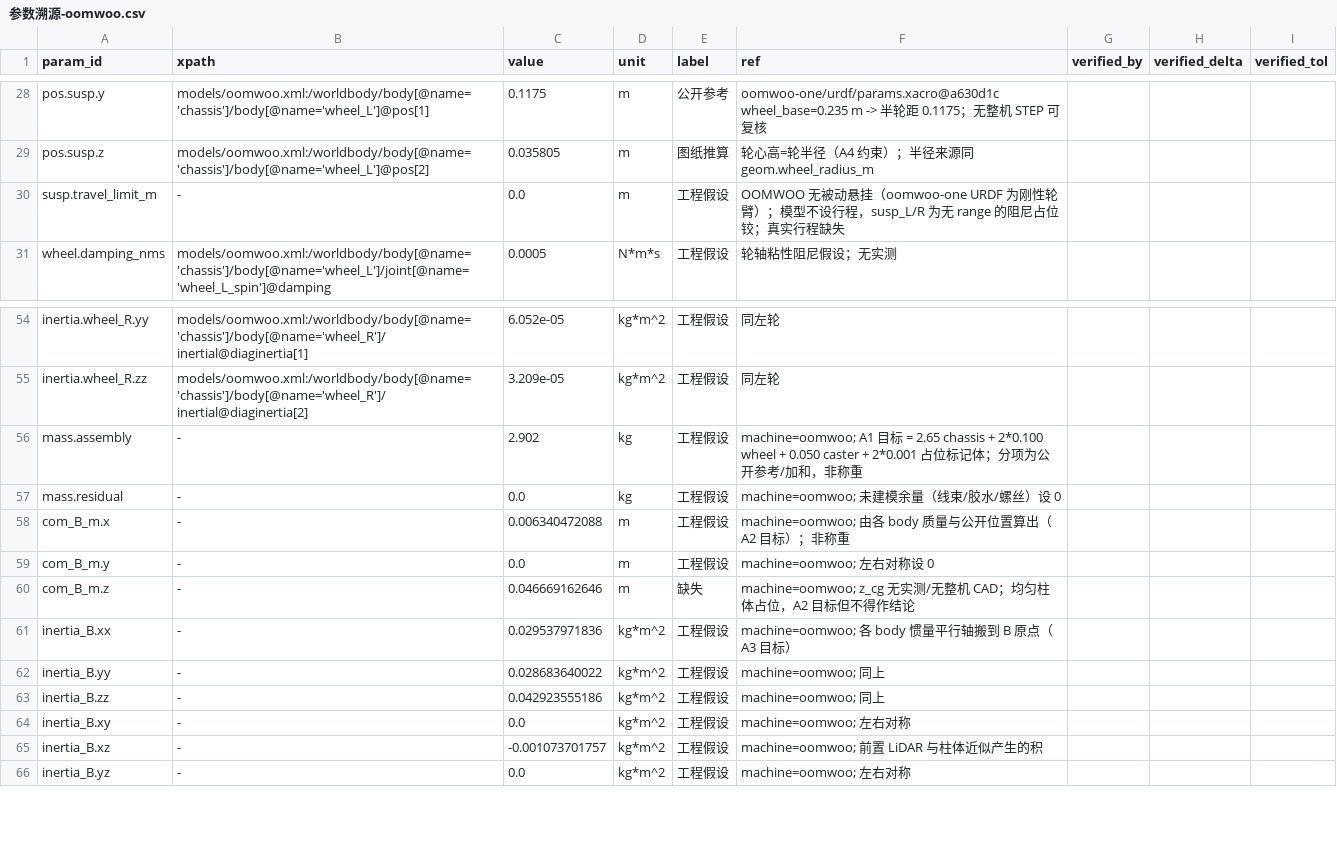
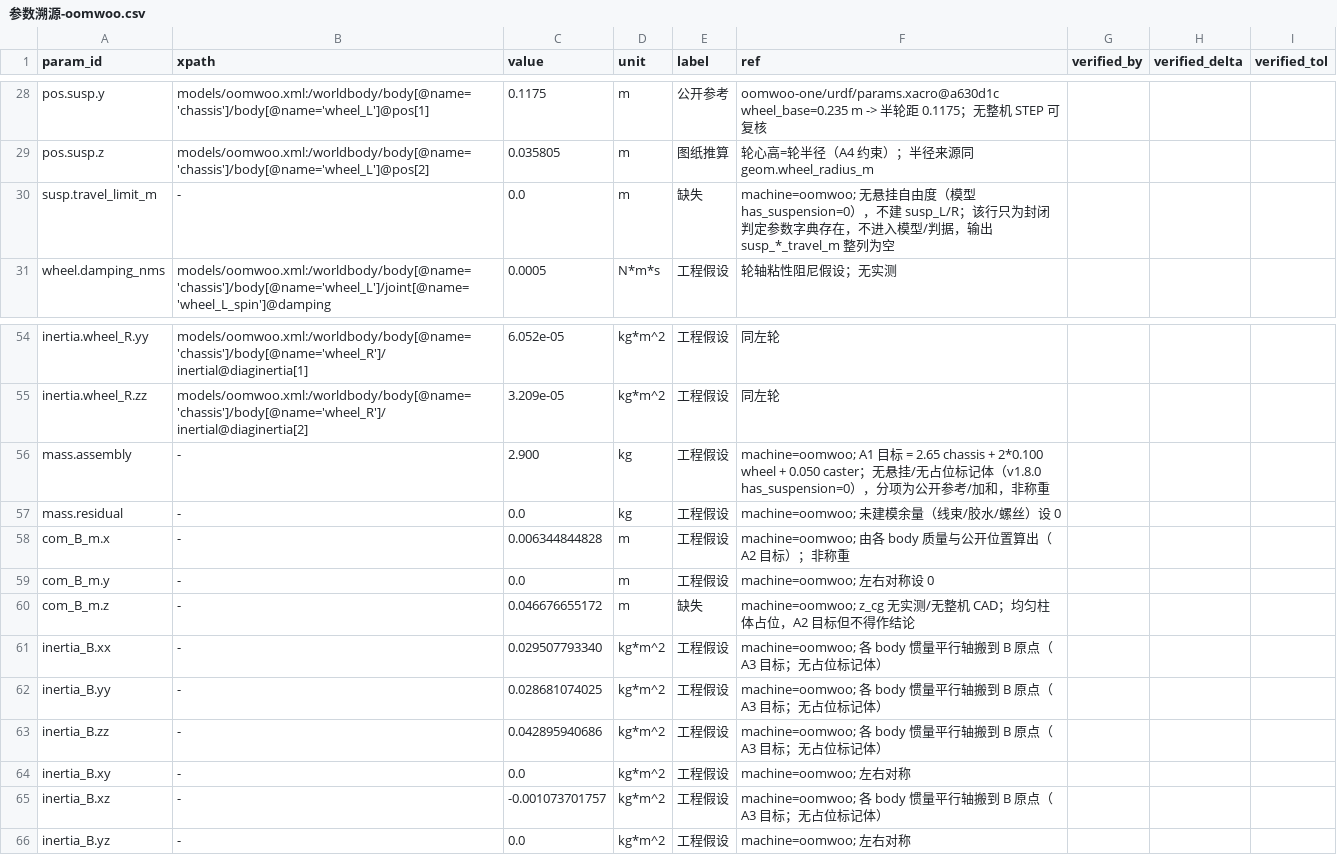
Before and after one commit to keylliucong/mujoco-robot-vacuum, a CSV file: docs/试跑/参数溯源-oomwoo.csv, drawn as a sheet; only a part is shown, gaps mark what is left out.

```diff
--- a/docs/试跑/参数溯源-oomwoo.csv
+++ b/docs/试跑/参数溯源-oomwoo.csv
@@ -29,3 +29,3 @@ pos.susp.y,models/oomwoo.xml:/worldbody/body[@name='chassis']/body[@name='wheel_
 pos.susp.z,models/oomwoo.xml:/worldbody/body[@name='chassis']/body[@name='wheel_L']@pos[2],0.035805,m,图纸推算,轮心高=轮半径（A4 约束）；半径来源同 geom.wheel_radius_m,,,
-susp.travel_limit_m,-,0.0,m,工程假设,OOMWOO 无被动悬挂（oomwoo-one URDF 为刚性轮臂）；模型不设行程，susp_L/R 为无 range 的阻尼占位铰；真实行程缺失,,,
+susp.travel_limit_m,-,0.0,m,缺失,machine=oomwoo; 无悬挂自由度（模型 has_suspension=0），不建 susp_L/R；该行只为封闭判定参数字典存在，不进入模型/判据，输出 susp_*_travel_m 整列为空,,,
 wheel.damping_nms,models/oomwoo.xml:/worldbody/body[@name='chassis']/body[@name='wheel_L']/joint[@name='wheel_L_spin']@damping,0.0005,N*m*s,工程假设,轮轴粘性阻尼假设；无实测,,,
@@ -55,12 +55,12 @@ inertia.wheel_R.yy,models/oomwoo.xml:/worldbody/body[@name='chassis']/body[@name
 inertia.wheel_R.zz,models/oomwoo.xml:/worldbody/body[@name='chassis']/body[@name='wheel_R']/inertial@diaginertia[2],3.209e-05,kg*m^2,工程假设,同左轮,,,
-mass.assembly,-,2.902,kg,工程假设,machine=oomwoo; A1 目标 = 2.65 chassis + 2*0.100 wheel + 0.050 caster + 2*0.001 占位标记体；分项为公开参考/加和，非称重,,,
+mass.assembly,-,2.900,kg,工程假设,machine=oomwoo; A1 目标 = 2.65 chassis + 2*0.100 wheel + 0.050 caster；无悬挂/无占位标记体（v1.8.0 has_suspension=0），分项为公开参考/加和，非称重,,,
 mass.residual,-,0.0,kg,工程假设,machine=oomwoo; 未建模余量（线束/胶水/螺丝）设 0,,,
-com_B_m.x,-,0.006340472088,m,工程假设,machine=oomwoo; 由各 body 质量与公开位置算出（A2 目标）；非称重,,,
+com_B_m.x,-,0.006344844828,m,工程假设,machine=oomwoo; 由各 body 质量与公开位置算出（A2 目标）；非称重,,,
 com_B_m.y,-,0.0,m,工程假设,machine=oomwoo; 左右对称设 0,,,
-com_B_m.z,-,0.046669162646,m,缺失,machine=oomwoo; z_cg 无实测/无整机 CAD；均匀柱体占位，A2 目标但不得作结论,,,
-inertia_B.xx,-,0.029537971836,kg*m^2,工程假设,machine=oomwoo; 各 body 惯量平行轴搬到 B 原点（A3 目标）,,,
-inertia_B.yy,-,0.028683640022,kg*m^2,工程假设,machine=oomwoo; 同上,,,
-inertia_B.zz,-,0.042923555186,kg*m^2,工程假设,machine=oomwoo; 同上,,,
+com_B_m.z,-,0.046676655172,m,缺失,machine=oomwoo; z_cg 无实测/无整机 CAD；均匀柱体占位，A2 目标但不得作结论,,,
+inertia_B.xx,-,0.029507793340,kg*m^2,工程假设,machine=oomwoo; 各 body 惯量平行轴搬到 B 原点（A3 目标；无占位标记体）,,,
+inertia_B.yy,-,0.028681074025,kg*m^2,工程假设,machine=oomwoo; 各 body 惯量平行轴搬到 B 原点（A3 目标；无占位标记体）,,,
+inertia_B.zz,-,0.042895940686,kg*m^2,工程假设,machine=oomwoo; 各 body 惯量平行轴搬到 B 原点（A3 目标；无占位标记体）,,,
 inertia_B.xy,-,0.0,kg*m^2,工程假设,machine=oomwoo; 左右对称,,,
-inertia_B.xz,-,-0.001073701757,kg*m^2,工程假设,machine=oomwoo; 前置 LiDAR 与柱体近似产生的积,,,
+inertia_B.xz,-,-0.001073701757,kg*m^2,工程假设,machine=oomwoo; 各 body 惯量平行轴搬到 B 原点（A3 目标；无占位标记体）,,,
 inertia_B.yz,-,0.0,kg*m^2,工程假设,machine=oomwoo; 左右对称,,,
```
Also changed, not shown: 21 other files.
